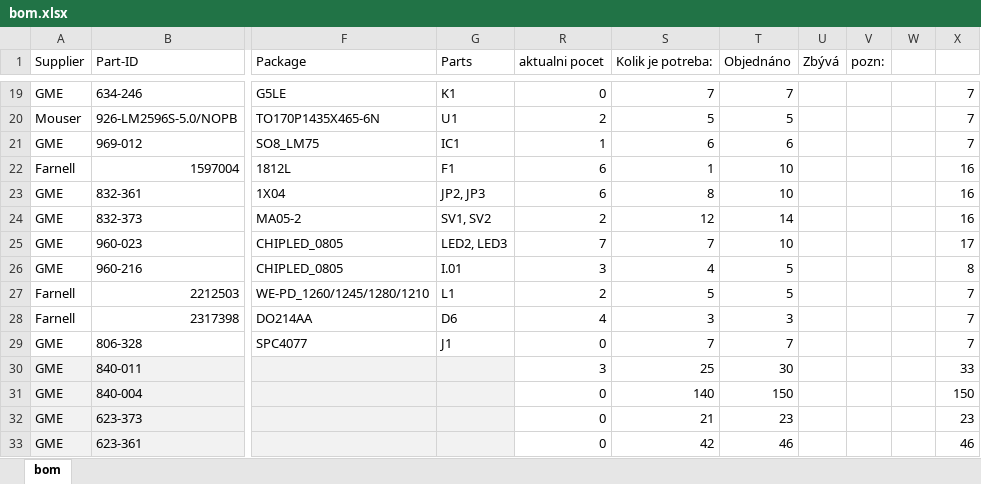
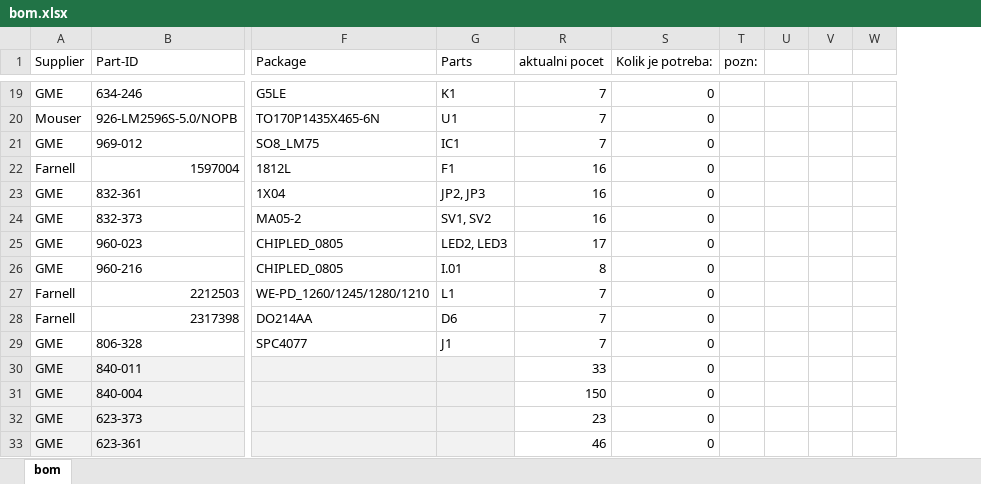
Before and after one commit to filipek92/kati, an Excel workbook: board/bom.xlsx, sheet bom, drawn as a sheet; only a part is shown, gaps mark what is left out; values as stored, in another font and other column widths than the file's, no borders; removed rows and columns are numbered as before the commit, all else as after; the diff covers the shown part only; the diff names each change by its address in the sheet, - before the commit and + after, or states it on an @@ line.

```diff
--- a/board/bom.xlsx (sheet bom)
+++ b/board/bom.xlsx (sheet bom)
-column T (Objednáno), rows 19-33: 7 | 5 | 6 | 10 | 10 | 14 | 10 | 5 | 5 | 3 | 7 | 30 | 150 | 23 | 46
-column U (Zbývá), empty
-column W, empty
-column X, rows 19-33: 7 | 7 | 7 | 16 | 16 | 16 | 17 | 8 | 7 | 7 | 7 | 33 | 150 | 23 | 46
+column U, empty
+column V, empty
+column W, empty
-R19 (aktualni pocet): 0
+R19 (aktualni pocet): 7
-S19 (Kolik je potreba:): 7
+S19 (Kolik je potreba:): 0
-R20 (aktualni pocet): 2
+R20 (aktualni pocet): 7
-S20 (Kolik je potreba:): 5
+S20 (Kolik je potreba:): 0
-R21 (aktualni pocet): 1
+R21 (aktualni pocet): 7
-S21 (Kolik je potreba:): 6
+S21 (Kolik je potreba:): 0
-R22:R23 (aktualni pocet): 6
+R22:R23 (aktualni pocet): 16
-S22 (Kolik je potreba:): 1
+S22 (Kolik je potreba:): 0
-S23 (Kolik je potreba:): 8
+S23 (Kolik je potreba:): 0
-R24 (aktualni pocet): 2
+R24 (aktualni pocet): 16
-S24 (Kolik je potreba:): 12
+S24 (Kolik je potreba:): 0
-R25 (aktualni pocet): 7
+R25 (aktualni pocet): 17
-S25 (Kolik je potreba:): 7
+S25 (Kolik je potreba:): 0
-R26 (aktualni pocet): 3
+R26 (aktualni pocet): 8
-S26 (Kolik je potreba:): 4
+S26 (Kolik je potreba:): 0
-R27 (aktualni pocet): 2
+R27 (aktualni pocet): 7
-S27 (Kolik je potreba:): 5
+S27 (Kolik je potreba:): 0
-R28 (aktualni pocet): 4
+R28 (aktualni pocet): 7
-S28 (Kolik je potreba:): 3
+S28 (Kolik je potreba:): 0
-R29 (aktualni pocet): 0
+R29 (aktualni pocet): 7
-S29 (Kolik je potreba:): 7
+S29 (Kolik je potreba:): 0
-R30 (aktualni pocet): 3
+R30 (aktualni pocet): 33
-S30 (Kolik je potreba:): 25
+S30 (Kolik je potreba:): 0
-R31 (aktualni pocet): 0
+R31 (aktualni pocet): 150
-S31 (Kolik je potreba:): 140
+S31 (Kolik je potreba:): 0
-R32 (aktualni pocet): 0
+R32 (aktualni pocet): 23
-S32 (Kolik je potreba:): 21
+S32 (Kolik je potreba:): 0
-R33 (aktualni pocet): 0
+R33 (aktualni pocet): 46
-S33 (Kolik je potreba:): 42
+S33 (Kolik je potreba:): 0
```
Also changed, not shown: 32 edited cells elsewhere in this sheet, formulas that keep their value.
